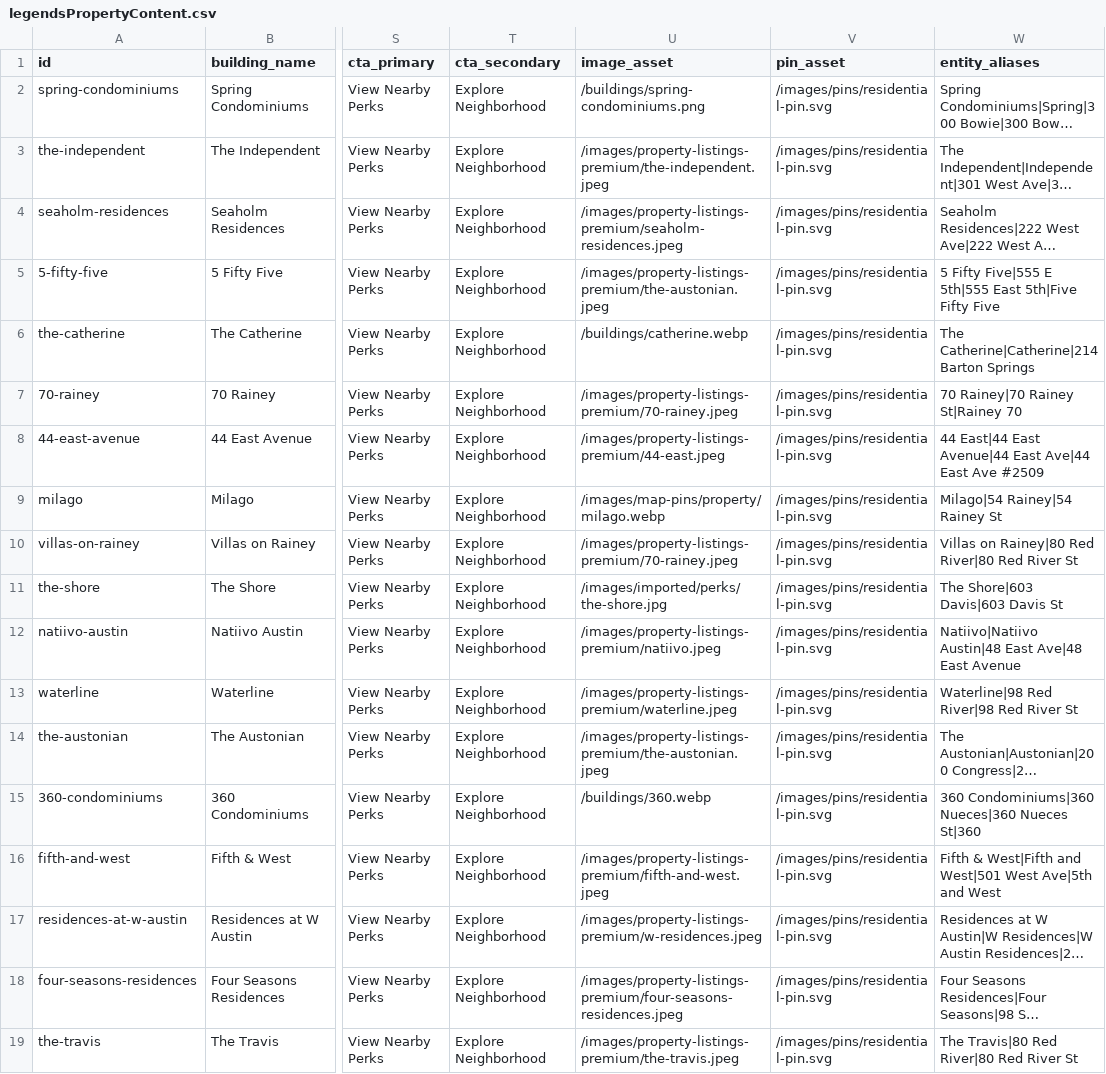
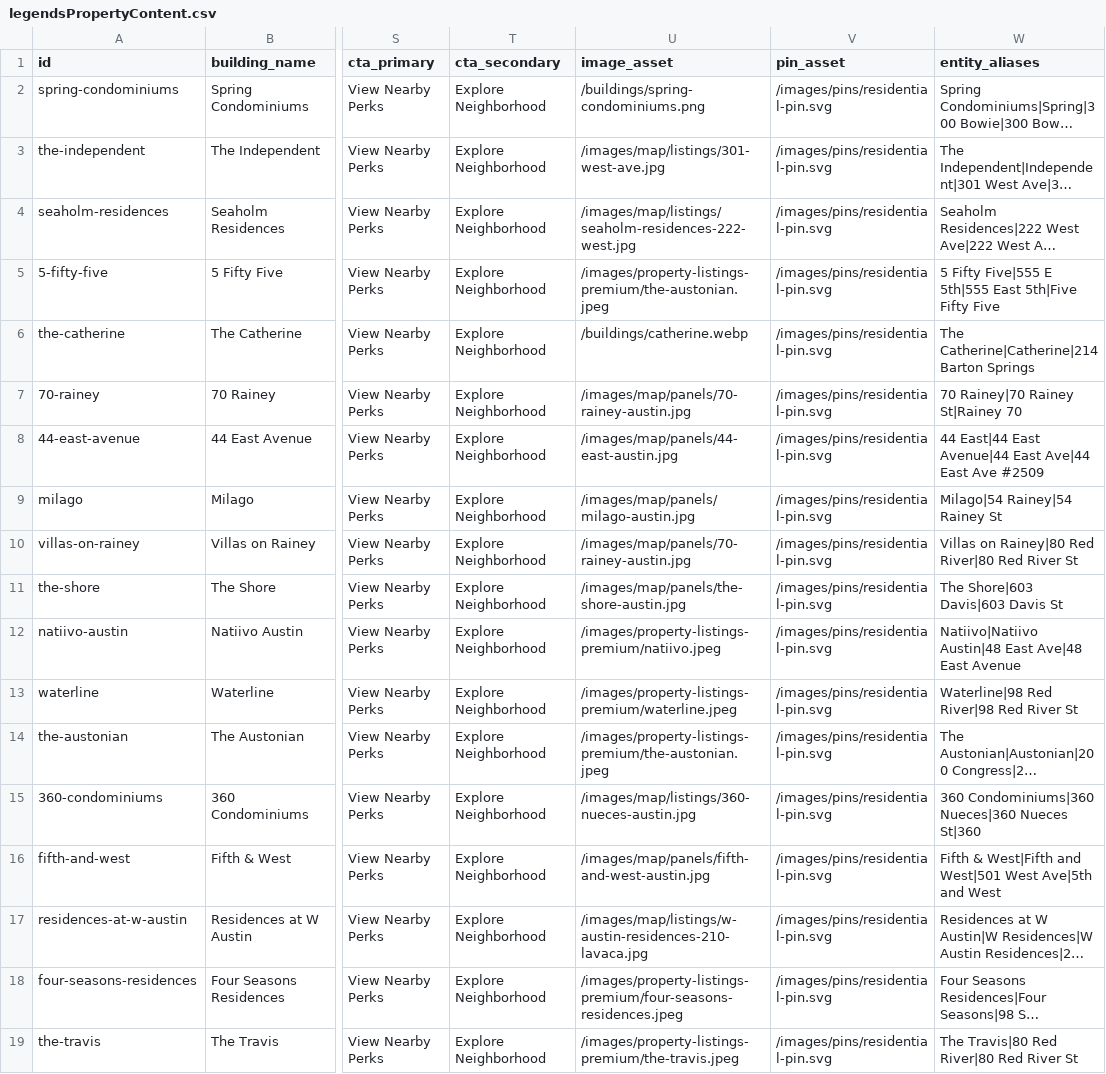
Before and after one commit to MegDude/BASE44, a CSV file: data/legendsPropertyContent.csv, drawn as a sheet; only a part is shown, gaps mark what is left out; long unchanged cells end in …; the diff names each change by its address in the sheet, - before the commit and + after, or states it on an @@ line.

Commit message:
Consolidate resident panels and Legends listings

```diff
--- a/data/legendsPropertyContent.csv
+++ b/data/legendsPropertyContent.csv
-U3 (image_asset): /images/property-listings-premium/the-independent.jpeg
+U3 (image_asset): /images/map/listings/301-west-ave.jpg
-U4 (image_asset): /images/property-listings-premium/seaholm-residences.jpeg
+U4 (image_asset): /images/map/listings/seaholm-residences-222-west.jpg
-U7 (image_asset): /images/property-listings-premium/70-rainey.jpeg
+U7 (image_asset): /images/map/panels/70-rainey-austin.jpg
-U8 (image_asset): /images/property-listings-premium/44-east.jpeg
+U8 (image_asset): /images/map/panels/44-east-austin.jpg
-U9 (image_asset): /images/map-pins/property/milago.webp
+U9 (image_asset): /images/map/panels/milago-austin.jpg
-U10 (image_asset): /images/property-listings-premium/70-rainey.jpeg
+U10 (image_asset): /images/map/panels/70-rainey-austin.jpg
-U11 (image_asset): /images/imported/perks/the-shore.jpg
+U11 (image_asset): /images/map/panels/the-shore-austin.jpg
-U15 (image_asset): /buildings/360.webp
+U15 (image_asset): /images/map/listings/360-nueces-austin.jpg
-U16 (image_asset): /images/property-listings-premium/fifth-and-west.jpeg
+U16 (image_asset): /images/map/panels/fifth-and-west-austin.jpg
-U17 (image_asset): /images/property-listings-premium/w-residences.jpeg
+U17 (image_asset): /images/map/listings/w-austin-residences-210-lavaca.jpg
```
Also changed, not shown: src/data/legends_full_listings_generated.csv, 4 other files.
